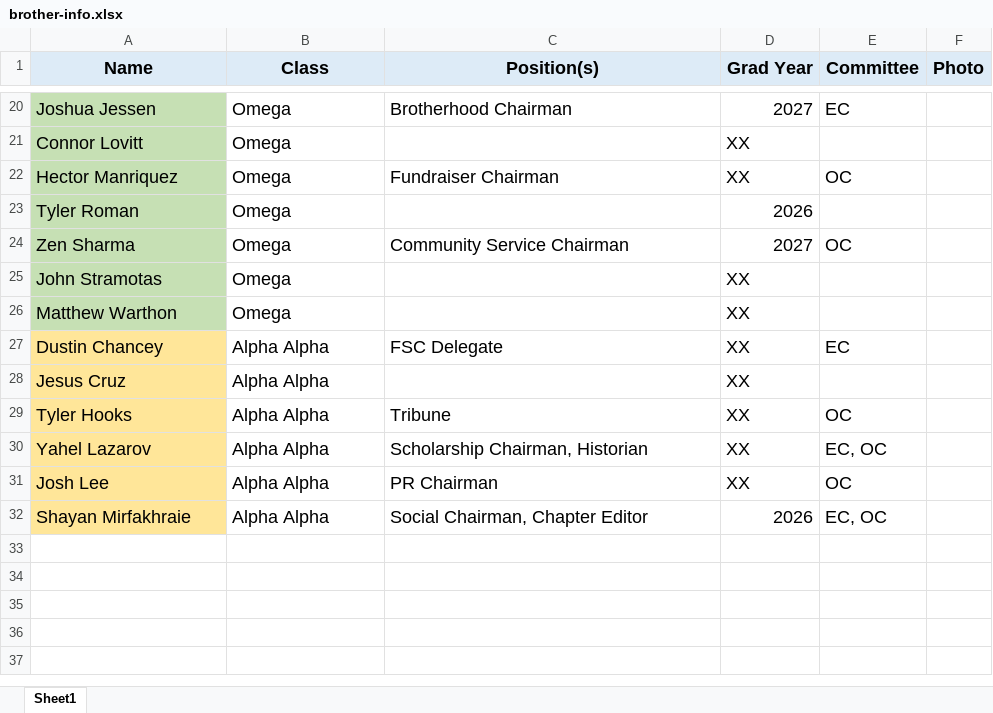
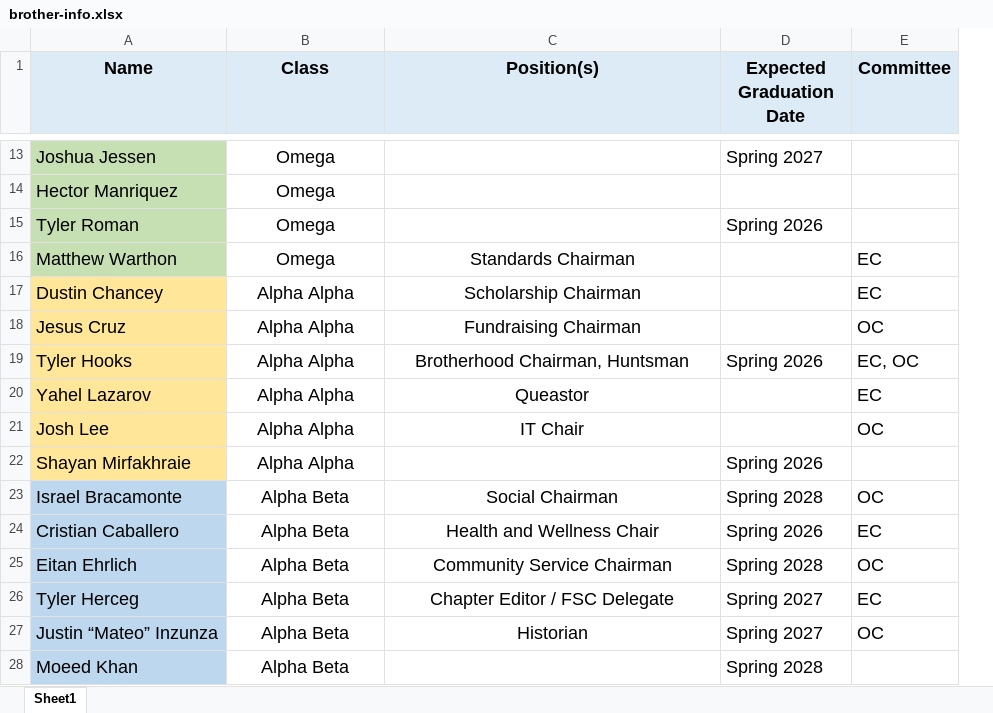
Before and after one commit to James-Dyer/lambda-delta-chapter-website, an Excel workbook: my-app/public/data/brother-info.xlsx, sheet Sheet1, drawn as a sheet; only a part is shown, gaps mark what is left out; values as stored, in another font and other column widths than the file's, no borders; removed rows and columns are numbered as before the commit, all else as after; the diff covers the shown part only; the diff names each change by its address in the sheet, - before the commit and + after, or states it on an @@ line.

Commit message:
update brother info for Fall 2025 Positions

```diff
--- a/my-app/public/data/brother-info.xlsx (sheet Sheet1)
+++ b/my-app/public/data/brother-info.xlsx (sheet Sheet1)
-column D (Grad Year), row 20: 2027; rows 22-23: XX | 2026; rows 26-32: XX | XX | XX | XX | XX | XX | 2026
+column D (Expected Graduation Date), rows 13-22: Spring 2027 |  | Spring 2026 |  |  |  | Spring 2026 |  |  | Spring 2026
-column F (Photo), empty
-B13 alignment: left
+B13 alignment: center
-C13 (Position(s)): Brotherhood Chairman
+C13 (Position(s)): (empty)
-E13 (Committee): EC
+E13 (Committee): (empty)
-row 21: Connor Lovitt | Omega |  | XX
-B14:B15 alignment: left
+B14:B15 alignment: center
-C14 (Position(s)): Fundraiser Chairman
+C14 (Position(s)): (empty)
-E14 (Committee): OC
+E14 (Committee): (empty)
-row 24: Zen Sharma | Omega | Community Service Chairman | 2027 | OC
-row 25: John Stramotas | Omega |  | XX
-B16 alignment: left
+B16 alignment: center
-C16 (Position(s)): (empty)
+C16 (Position(s)): Standards Chairman
-E16 (Committee): (empty)
+E16 (Committee): EC
-B17:C17 alignment: left
+B17:C17 alignment: center
-C17 (Position(s)): FSC Delegate
+C17 (Position(s)): Scholarship Chairman
-B18 alignment: left
+B18 alignment: center
-C18 (Position(s)): (empty)
+C18 (Position(s)): Fundraising Chairman
-E18 (Committee): (empty)
+E18 (Committee): OC
-B19:C21 alignment: left
+B19:C21 alignment: center
-C19 (Position(s)): Tribune
+C19 (Position(s)): Brotherhood Chairman, Huntsman
-E19 (Committee): OC
+E19 (Committee): EC, OC
-C20 (Position(s)): Scholarship Chairman, Historian
+C20 (Position(s)): Queastor
-E20 (Committee): EC, OC
+E20 (Committee): EC
-C21 (Position(s)): PR Chairman
+C21 (Position(s)): IT Chair
-B22 alignment: left
+B22 alignment: center
-C22 (Position(s)): Social Chairman, Chapter Editor
+C22 (Position(s)): (empty)
-E22 (Committee): EC, OC
+E22 (Committee): (empty)
+row 23: Israel Bracamonte | Alpha Beta | Social Chairman | Spring 2028 | OC
+row 24: Cristian Caballero | Alpha Beta | Health and Wellness Chair | Spring 2026 | EC
+row 25: Eitan Ehrlich | Alpha Beta | Community Service Chairman | Spring 2028 | OC
+row 26: Tyler Herceg | Alpha Beta | Chapter Editor / FSC Delegate | Spring 2027 | EC
+row 27: Justin “Mateo” Inzunza | Alpha Beta | Historian | Spring 2027 | OC
+row 28: Moeed Khan | Alpha Beta |  | Spring 2028
```
Also changed, not shown: 23 added rows, 7 removed rows, 16 edited cells and cell formats elsewhere in this sheet.
